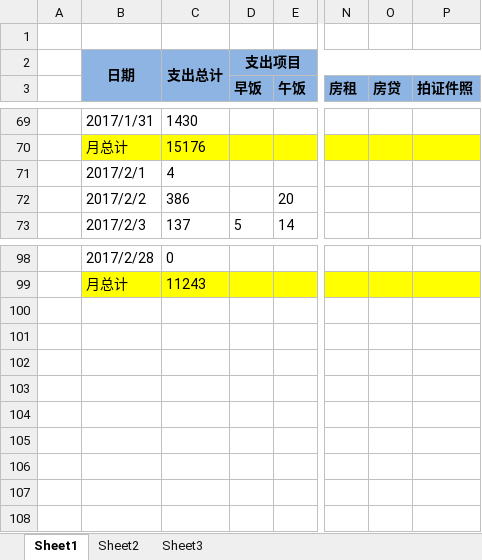
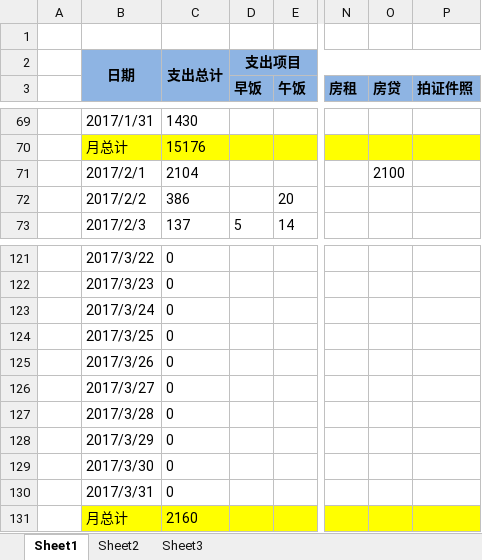
Before and after one commit to cga2351/docs, an Excel workbook: DailyExpense.xlsx, sheet Sheet1, drawn as a sheet; only a part is shown, gaps mark what is left out; values as stored, in another font and other column widths than the file's, no borders; conditional formats not drawn; addresses are those after the commit; rows hold the shown columns only; the diff covers the shown part only; the diff names each change by its address in the sheet, - before the commit and + after, or states it on an @@ line.

```diff
--- a/DailyExpense.xlsx (sheet Sheet1)
+++ b/DailyExpense.xlsx (sheet Sheet1)
-C71: 4
+C71: 2104
-O71 (房贷): (empty)
+O71 (房贷): 2100
-B121: 2017/2/28
+B121: 2017/3/22
+row 122:  | 2017/3/23 | 0
+row 123:  | 2017/3/24 | 0
+row 124:  | 2017/3/25 | 0
+row 125:  | 2017/3/26 | 0
+row 126:  | 2017/3/27 | 0
+row 127:  | 2017/3/28 | 0
+row 128:  | 2017/3/29 | 0
+row 129:  | 2017/3/30 | 0
+row 130:  | 2017/3/31 | 0
-C131: 11243
+C131: 2160
```
Also changed, not shown: 23 added rows elsewhere in this sheet, formulas that keep their value.
